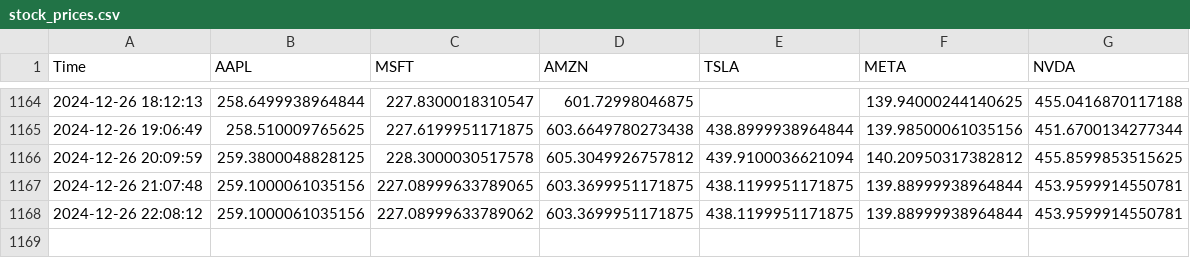
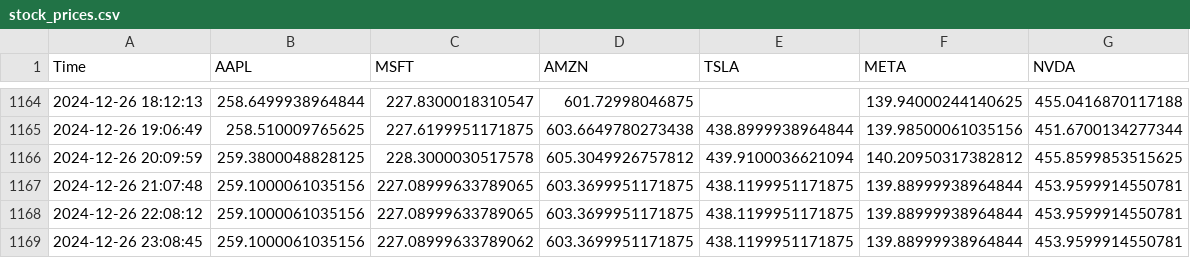
Before and after one commit to bendarodes/stockX-data-scraper, a CSV file: stock_prices.csv, drawn as a sheet; only a part is shown, gaps mark what is left out.

```diff
--- a/stock_prices.csv
+++ b/stock_prices.csv
@@ -1167,2 +1167,3 @@ Time;AAPL;MSFT;AMZN;TSLA;META;NVDA
 2024-12-26 21:07:48;259.1000061035156;227.08999633789065;603.3699951171875;438.1199951171875;139.88999938964844;453.9599914550781
-2024-12-26 22:08:12;259.1000061035156;227.08999633789062;603.3699951171875;438.1199951171875;139.88999938964844;453.9599914550781
+2024-12-26 22:08:12;259.1000061035156;227.08999633789065;603.3699951171875;438.1199951171875;139.88999938964844;453.9599914550781
+2024-12-26 23:08:45;259.1000061035156;227.08999633789062;603.3699951171875;438.1199951171875;139.88999938964844;453.9599914550781
```
Also changed, not shown: 1 other file.
